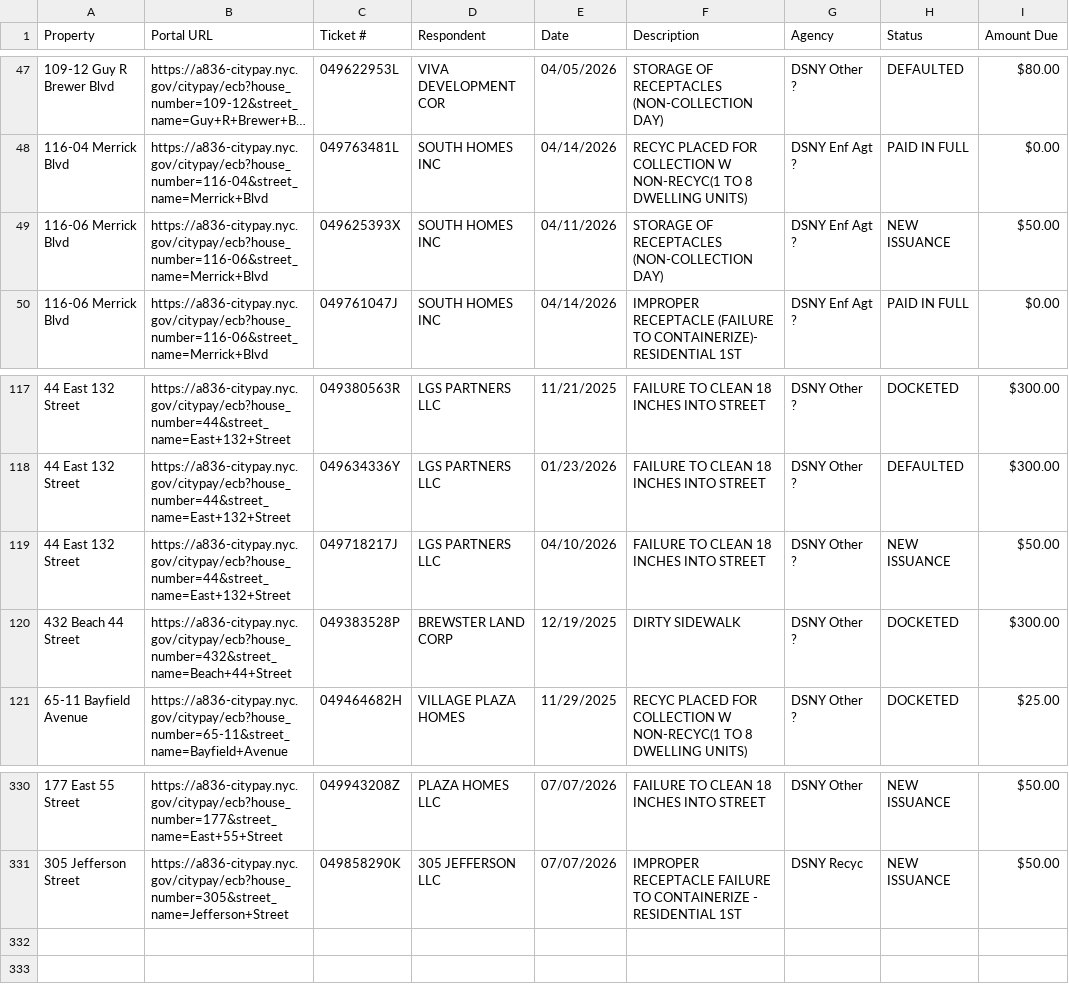
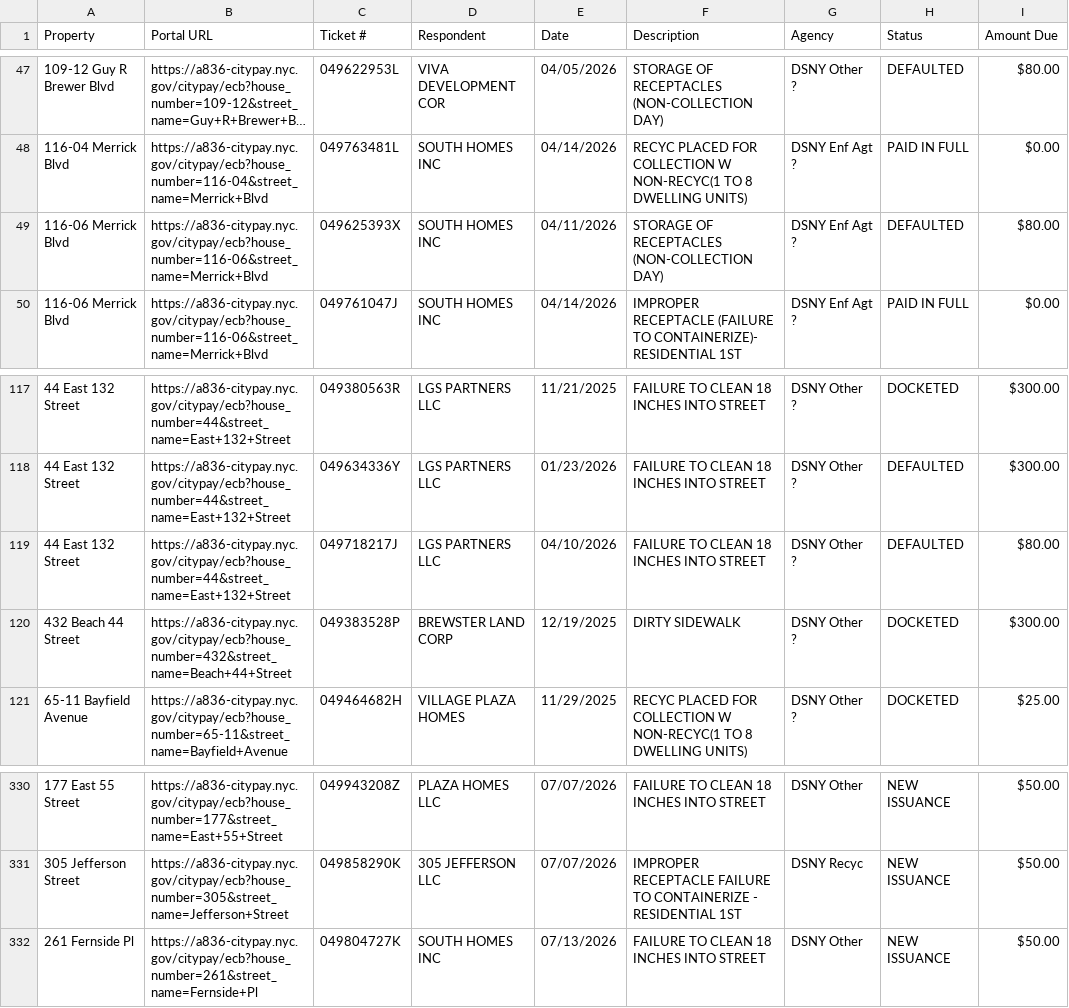
Before and after one commit to basalaaron-ui/violations, a CSV file: violations_found.csv, drawn as a sheet; only a part is shown, gaps mark what is left out; long unchanged cells end in ….

Commit message:
Auto-sync: Update violations and HPD data from NYC Open Data

```diff
--- a/violations_found.csv
+++ b/violations_found.csv
@@ -95,4 +95,4 @@ Property,Portal URL,Ticket #,Respondent,Date,Description,Agency,Status,Amount Du
 ?",PAID IN FULL,$0.00
-116-06 Merrick Blvd,https://a836-citypay.nyc.gov/citypay/ecb?house_number=116-06&street_name=Merrick+Blvd,049625393X,SOUTH HOMES INC,04/11/2026,STORAGE OF RECEPTACLES (NON-COLLECTION DAY),"DSNY Enf Agt
-?",NEW ISSUANCE,$50.00
+116-06 Merrick Blvd,https://a836-citypay.nyc.gov/citypay/ecb?house_number=116-06&street_name=Merrick+Blvd,049625393X,SOUTH HOMES INC,04/11/2026,STORAGE OF RECEPTACLES (NON-COLLECTION DAY),"DSNY Enf Agt
+?",DEFAULTED,$80.00
 116-06 Merrick Blvd,https://a836-citypay.nyc.gov/citypay/ecb?house_number=116-06&street_name=Merrick+Blvd,049761047J,SOUTH HOMES INC,04/14/2026,IMPROPER RECEPTACLE (FAILURE TO CONTAINERIZE)- RESIDENTIAL 1ST,"DSNY Enf Agt
@@ -235,4 +235,4 @@ Property,Portal URL,Ticket #,Respondent,Date,Description,Agency,Status,Amount Du
 ?",DEFAULTED,$300.00
-44 East 132 Street,https://a836-citypay.nyc.gov/citypay/ecb?house_number=44&street_name=East+132+Street,049718217J,LGS PARTNERS LLC,04/10/2026,FAILURE TO CLEAN 18 INCHES INTO STREET,"DSNY Other
-?",NEW ISSUANCE,$50.00
+44 East 132 Street,https://a836-citypay.nyc.gov/citypay/ecb?house_number=44&street_name=East+132+Street,049718217J,LGS PARTNERS LLC,04/10/2026,FAILURE TO CLEAN 18 INCHES INTO STREET,"DSNY Other
+?",DEFAULTED,$80.00
 432 Beach 44 Street,https://a836-citypay.nyc.gov/citypay/ecb?house_number=432&street_name=Beach+44+Street,049383528P,BREWSTER LAND CORP,12/19/2025,DIRTY SIDEWALK,"DSNY Other
@@ -468 +468,2 @@ Property,Portal URL,Ticket #,Respondent,Date,Description,Agency,Status,Amount Du
 305 Jefferson Street,https://a836-citypay.nyc.gov/citypay/ecb?house_number=305&street_name=Jefferson+Street,049858290K,305 JEFFERSON LLC,07/07/2026,IMPROPER RECEPTACLE FAILURE TO CONTAINERIZE - RESIDENTIAL 1ST,DSNY Recyc,NEW ISSUANCE,$50.00
+261 Fernside Pl,https://a836-citypay.nyc.gov/citypay/ecb?house_number=261&street_name=Fernside+Pl,049804727K,SOUTH HOMES INC,07/13/2026,FAILURE TO CLEAN 18 INCHES INTO STREET,DSNY Other,NEW ISSUANCE,$50.00
```
Also changed, not shown: 1 other file.
